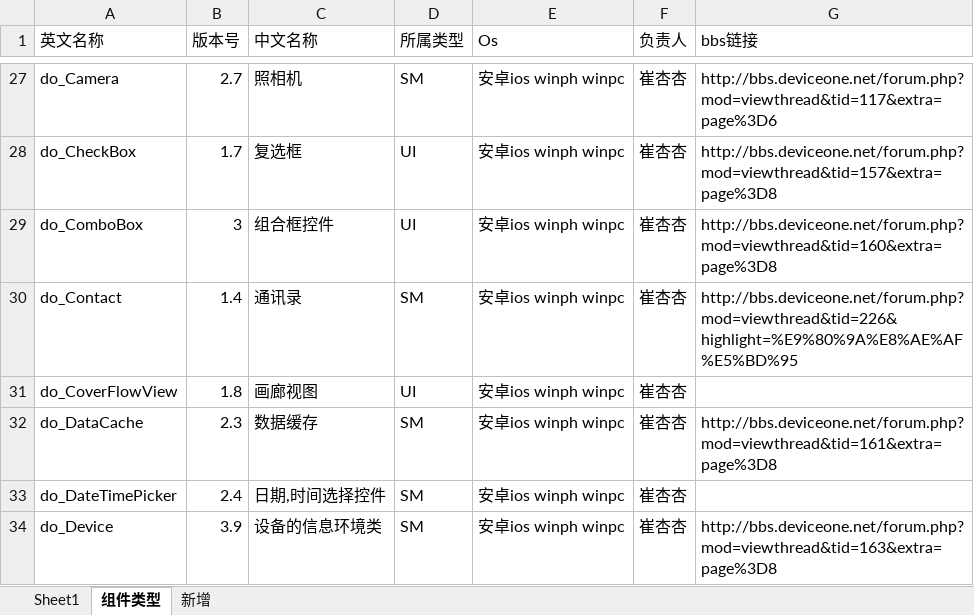
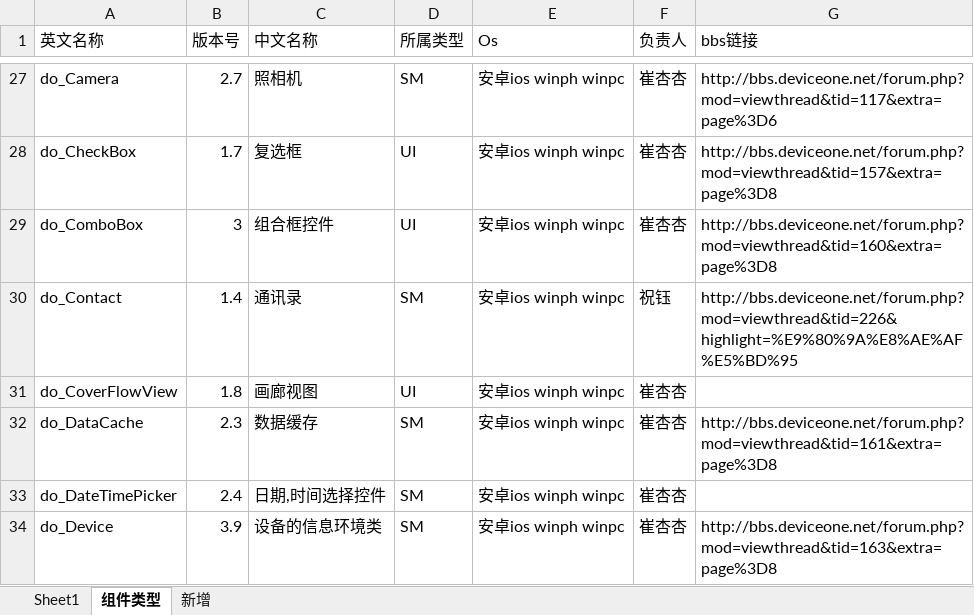
Before and after one commit to do-api/sample, an Excel workbook: 新版API.xlsx, sheet 组件类型, drawn as a sheet; only a part is shown, gaps mark what is left out; values as stored, in another font and other column widths than the file's, no cell formats; the diff names each change by its address in the sheet, - before the commit and + after, or states it on an @@ line.

Commit message:
更新文档

```diff
--- a/新版API.xlsx (sheet 组件类型)
+++ b/新版API.xlsx (sheet 组件类型)
-F30 (负责人): 崔杏杏
+F30 (负责人): 祝钰
```
Also changed, not shown: cell formats.
